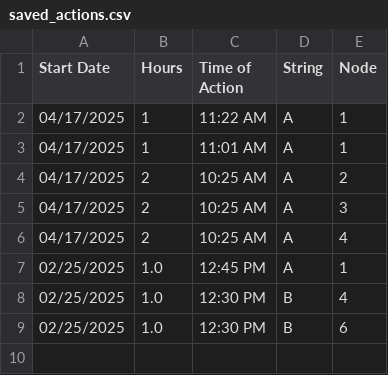
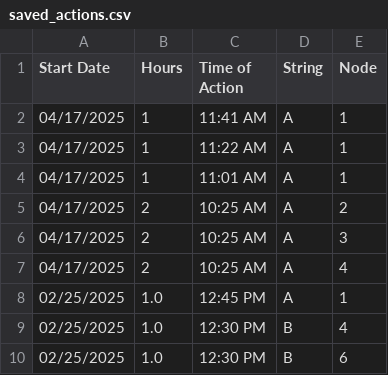
Before and after one commit to hectorpena19/SmartWaterRepo, a CSV file: saved_actions.csv, drawn as a sheet; the diff names each change by its address in the sheet, - before the commit and + after, or states it on an @@ line.

Commit message:
Updated saved_actions.csv

```diff
--- a/saved_actions.csv
+++ b/saved_actions.csv
+row 2: 04/17/2025 | 1 | 11:41 AM | A | 1
```
